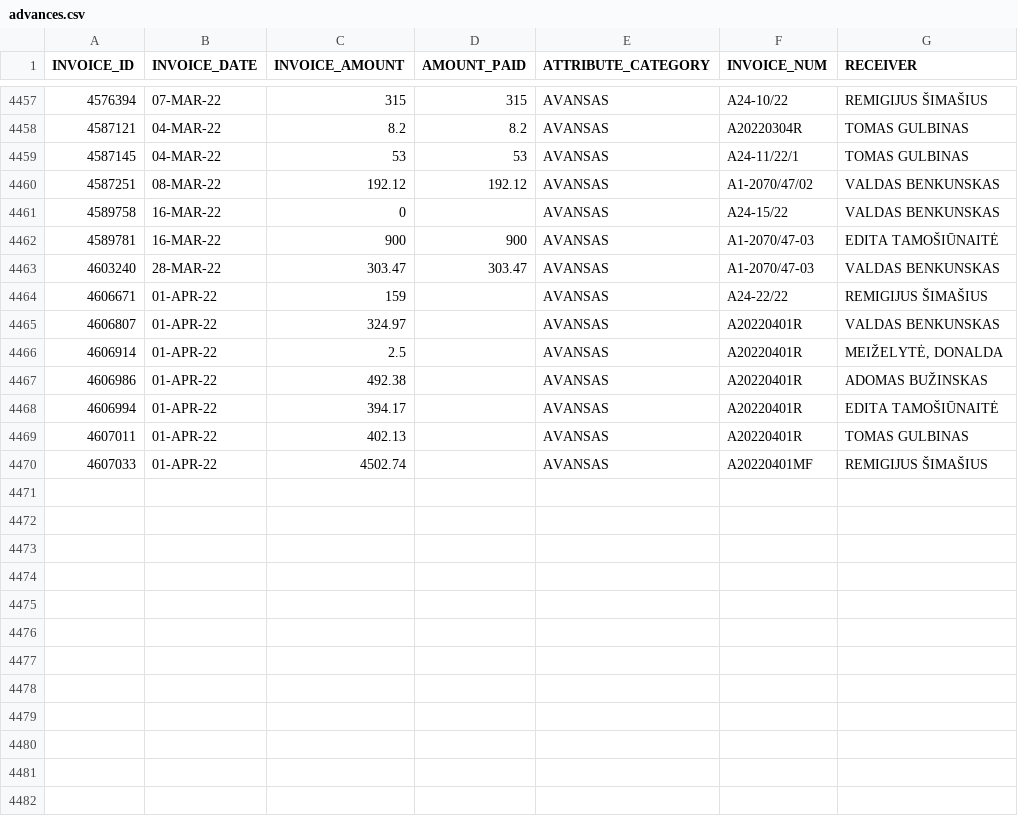
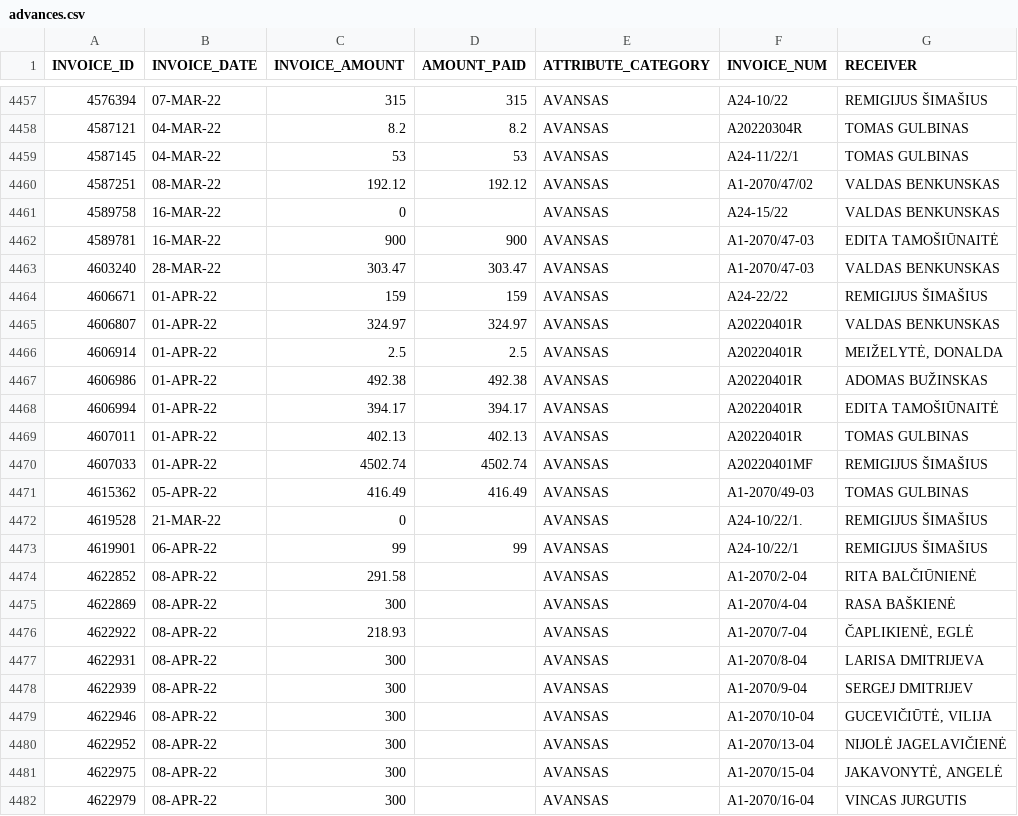
Before and after one commit to vilnius/taryba, a CSV file: expenses/advances.csv, drawn as a sheet; only a part is shown, gaps mark what is left out; the diff covers the shown part only.

```diff
--- a/expenses/advances.csv
+++ b/expenses/advances.csv
@@ -4463,8 +4463,20 @@ INVOICE_ID,INVOICE_DATE,INVOICE_AMOUNT,AMOUNT_PAID,ATTRIBUTE_CATEGORY,INVOICE_NU
 4603240,28-MAR-22,303.47,303.47,AVANSAS,A1-2070/47-03,"VALDAS BENKUNSKAS"
-4606671,01-APR-22,159,,AVANSAS,A24-22/22,"REMIGIJUS ŠIMAŠIUS"
-4606807,01-APR-22,324.97,,AVANSAS,A20220401R,"VALDAS BENKUNSKAS"
-4606914,01-APR-22,2.5,,AVANSAS,A20220401R,"MEIŽELYTĖ, DONALDA		"
-4606986,01-APR-22,492.38,,AVANSAS,A20220401R,"ADOMAS BUŽINSKAS"
-4606994,01-APR-22,394.17,,AVANSAS,A20220401R,"EDITA TAMOŠIŪNAITĖ"
-4607011,01-APR-22,402.13,,AVANSAS,A20220401R,"TOMAS GULBINAS"
-4607033,01-APR-22,4502.74,,AVANSAS,A20220401MF,"REMIGIJUS ŠIMAŠIUS"
+4606671,01-APR-22,159,159,AVANSAS,A24-22/22,"REMIGIJUS ŠIMAŠIUS"
+4606807,01-APR-22,324.97,324.97,AVANSAS,A20220401R,"VALDAS BENKUNSKAS"
+4606914,01-APR-22,2.5,2.5,AVANSAS,A20220401R,"MEIŽELYTĖ, DONALDA		"
+4606986,01-APR-22,492.38,492.38,AVANSAS,A20220401R,"ADOMAS BUŽINSKAS"
+4606994,01-APR-22,394.17,394.17,AVANSAS,A20220401R,"EDITA TAMOŠIŪNAITĖ"
+4607011,01-APR-22,402.13,402.13,AVANSAS,A20220401R,"TOMAS GULBINAS"
+4607033,01-APR-22,4502.74,4502.74,AVANSAS,A20220401MF,"REMIGIJUS ŠIMAŠIUS"
+4615362,05-APR-22,416.49,416.49,AVANSAS,A1-2070/49-03,"TOMAS GULBINAS"
+4619528,21-MAR-22,0,,AVANSAS,A24-10/22/1.,"REMIGIJUS ŠIMAŠIUS"
+4619901,06-APR-22,99,99,AVANSAS,A24-10/22/1,"REMIGIJUS ŠIMAŠIUS"
+4622852,08-APR-22,291.58,,AVANSAS,A1-2070/2-04,"RITA BALČIŪNIENĖ"
+4622869,08-APR-22,300,,AVANSAS,A1-2070/4-04,"RASA BAŠKIENĖ"
+4622922,08-APR-22,218.93,,AVANSAS,A1-2070/7-04,"ČAPLIKIENĖ, EGLĖ		"
+4622931,08-APR-22,300,,AVANSAS,A1-2070/8-04,"LARISA DMITRIJEVA"
+4622939,08-APR-22,300,,AVANSAS,A1-2070/9-04,"SERGEJ DMITRIJEV"
+4622946,08-APR-22,300,,AVANSAS,A1-2070/10-04,"GUCEVIČIŪTĖ, VILIJA		"
+4622952,08-APR-22,300,,AVANSAS,A1-2070/13-04,"NIJOLĖ JAGELAVIČIENĖ"
+4622975,08-APR-22,300,,AVANSAS,A1-2070/15-04,"JAKAVONYTĖ, ANGELĖ"
+4622979,08-APR-22,300,,AVANSAS,A1-2070/16-04,"VINCAS JURGUTIS"
```
Also changed, not shown: 18 added rows elsewhere in this file, expenses/expenses.csv.
